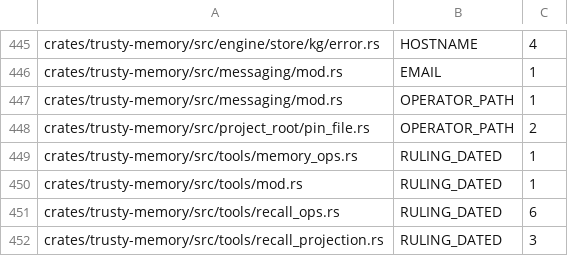
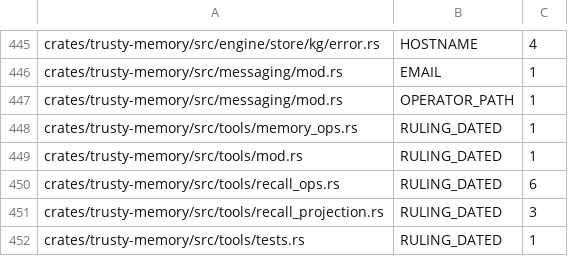
Before and after one commit to bobmatnyc/trusty-tools, a TSV file: scripts/public_leak_baseline.tsv, drawn as a sheet; only a part is shown, gaps mark what is left out; the shorter side is filled out with more unchanged rows; the diff names each change by its address in the sheet, - before the commit and + after, or states it on an @@ line.

```diff
--- a/scripts/public_leak_baseline.tsv
+++ b/scripts/public_leak_baseline.tsv
-row 448: crates/trusty-memory/src/project_root/pin_file.rs | OPERATOR_PATH | 2
```
Also changed, not shown: 5 other files.
